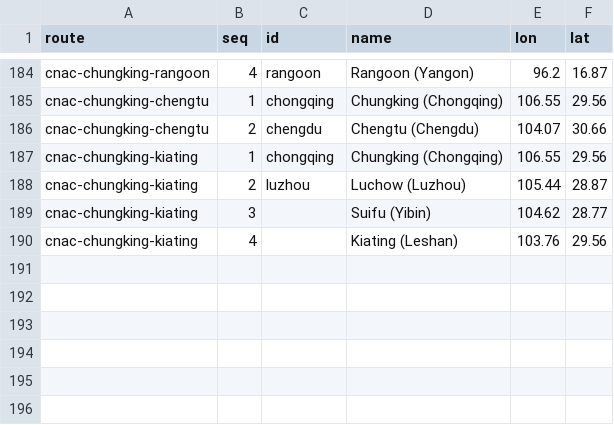
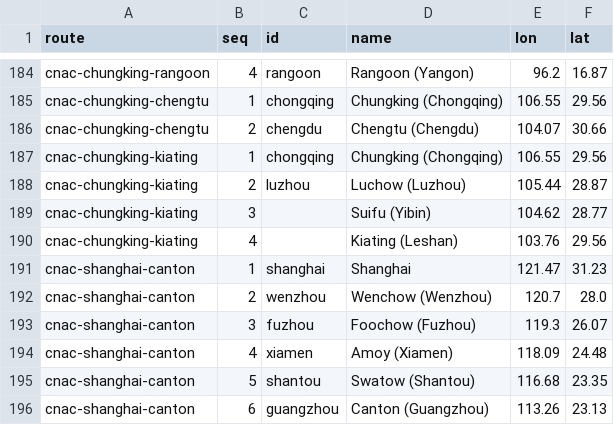
Before and after one commit to kmlawson/japanese-empire-student-map, a CSV file: data/air/stops.csv, drawn as a sheet; only a part is shown, gaps mark what is left out; the diff names each change by its address in the sheet, - before the commit and + after, or states it on an @@ line.

```diff
--- a/data/air/stops.csv
+++ b/data/air/stops.csv
+row 191: cnac-shanghai-canton | 1 | shanghai | Shanghai | 121.47 | 31.23
+row 192: cnac-shanghai-canton | 2 | wenzhou | Wenchow (Wenzhou) | 120.7 | 28.0
+row 193: cnac-shanghai-canton | 3 | fuzhou | Foochow (Fuzhou) | 119.3 | 26.07
+row 194: cnac-shanghai-canton | 4 | xiamen | Amoy (Xiamen) | 118.09 | 24.48
+row 195: cnac-shanghai-canton | 5 | shantou | Swatow (Shantou) | 116.68 | 23.35
+row 196: cnac-shanghai-canton | 6 | guangzhou | Canton (Guangzhou) | 113.26 | 23.13
```
Also changed, not shown: data/air/routes.csv, data/air/timetable.csv, 11 other files.
